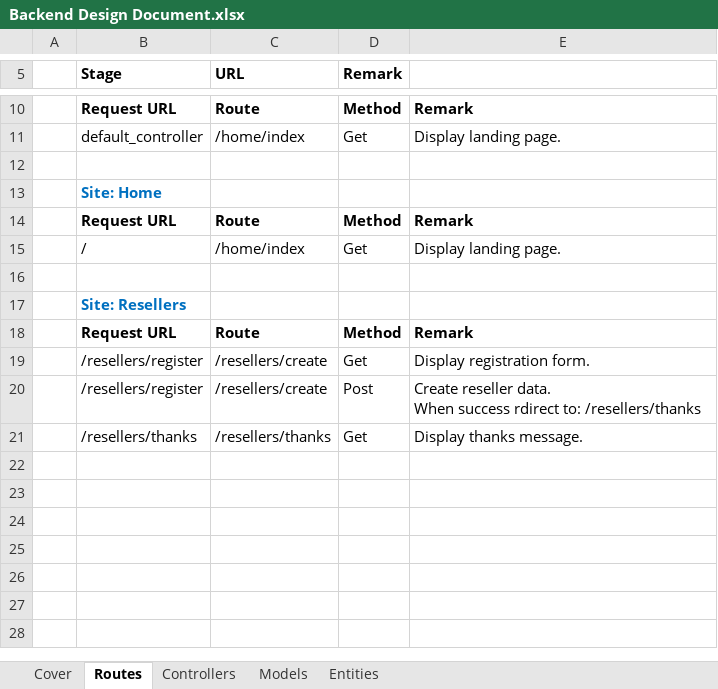
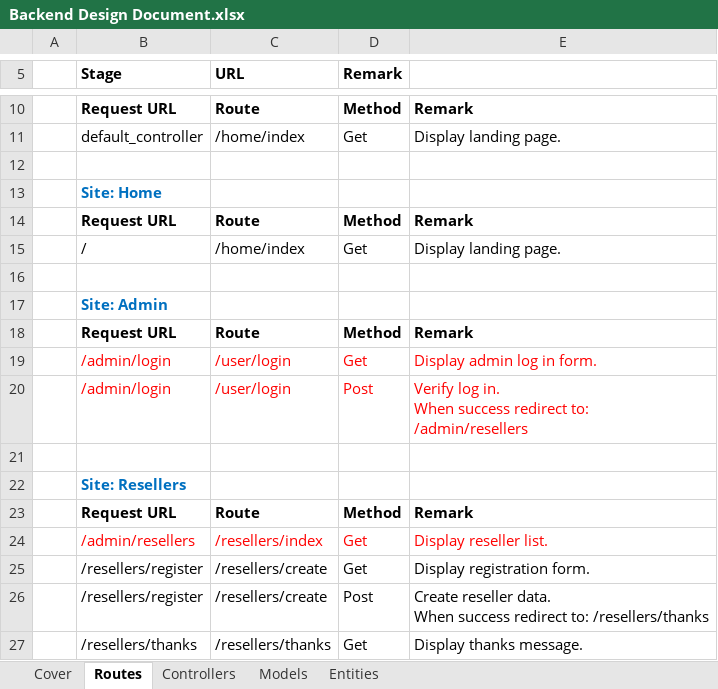
Before and after one commit to npratama/BERL, an Excel workbook: design/Backend Design Document.xlsx, sheet Routes, drawn as a sheet; only a part is shown, gaps mark what is left out; values as stored, in another font and other column widths than the file's, no borders; addresses are those after the commit; ↵ is a line break in a cell; the diff names each change by its address in the sheet, - before the commit and + after, or states it on an @@ line.

```diff
--- a/design/Backend Design Document.xlsx (sheet Routes)
+++ b/design/Backend Design Document.xlsx (sheet Routes)
+row 17:  | Site: Admin
+row 18:  | Request URL | Route | Method | Remark
+row 19:  | /admin/login | /user/login | Get | Display admin log in form.
+row 20:  | /admin/login | /user/login | Post | Verify log in. ↵ When success redirect to: ↵ /admin/resellers
+row 21: (empty)
+row 24:  | /admin/resellers | /resellers/index | Get | Display reseller list.
-E26: …When success rdirect to: /resellers/thanks
+E26: …When success redirect to: /resellers/thanks
```
Also changed, not shown: sheet Controllers, sheet Cover.
